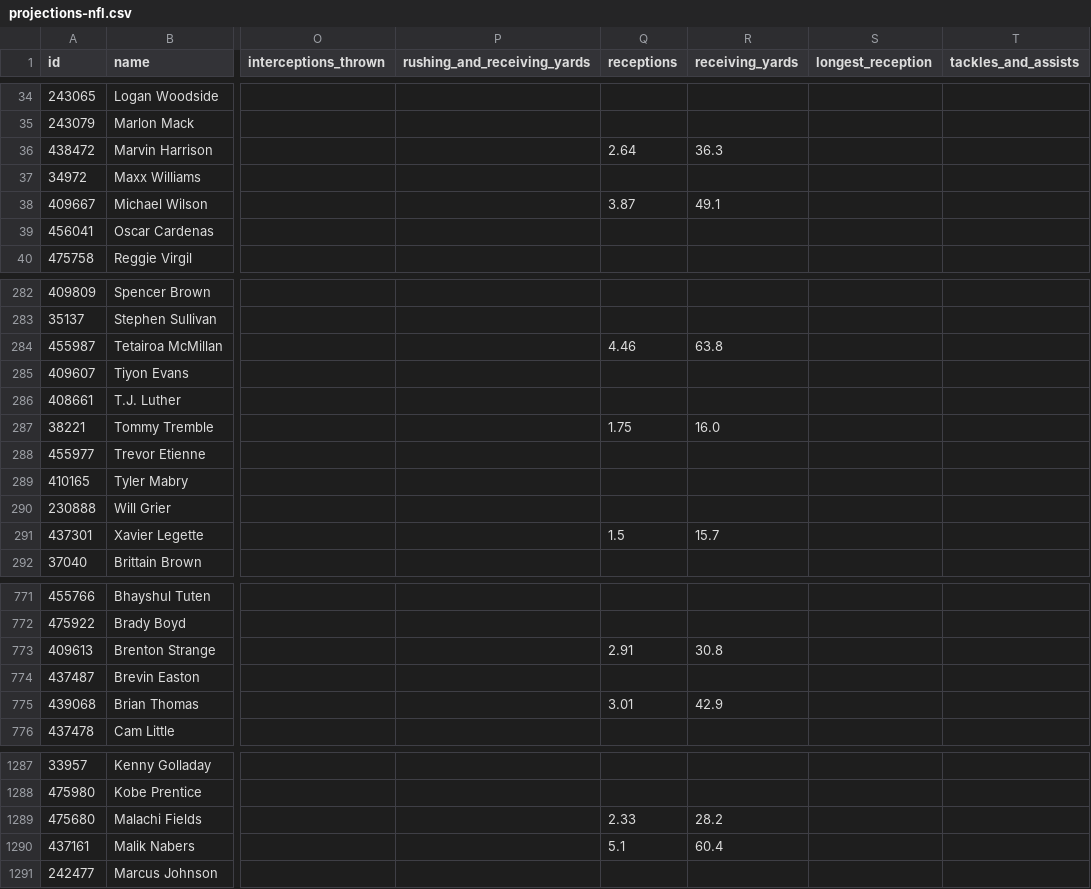
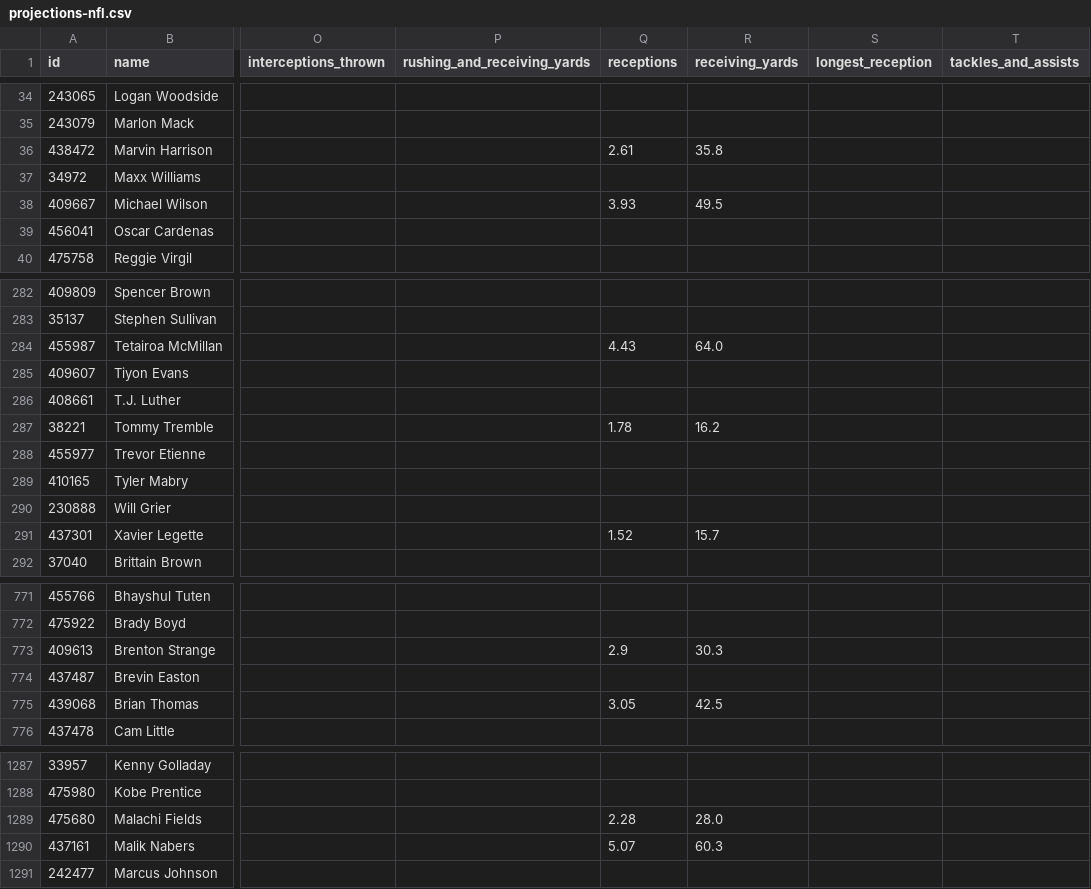
Before and after one commit to azcal/mbm-nfl, a CSV file: logs/unabated/projections-nfl.csv, drawn as a sheet; only a part is shown, gaps mark what is left out; the diff covers the shown part only; the diff names each change by its address in the sheet, - before the commit and + after, or states it on an @@ line.

```diff
--- a/logs/unabated/projections-nfl.csv
+++ b/logs/unabated/projections-nfl.csv
-Q36 (receptions): 2.64
+Q36 (receptions): 2.61
-R36 (receiving_yards): 36.3
+R36 (receiving_yards): 35.8
-Q38 (receptions): 3.87
+Q38 (receptions): 3.93
-R38 (receiving_yards): 49.1
+R38 (receiving_yards): 49.5
-Q284 (receptions): 4.46
+Q284 (receptions): 4.43
-R284 (receiving_yards): 63.8
+R284 (receiving_yards): 64.0
-Q287 (receptions): 1.75
+Q287 (receptions): 1.78
-R287 (receiving_yards): 16.0
+R287 (receiving_yards): 16.2
-Q291 (receptions): 1.5
+Q291 (receptions): 1.52
-Q773 (receptions): 2.91
+Q773 (receptions): 2.9
-R773 (receiving_yards): 30.8
+R773 (receiving_yards): 30.3
-Q775 (receptions): 3.01
+Q775 (receptions): 3.05
-R775 (receiving_yards): 42.9
+R775 (receiving_yards): 42.5
-Q1289 (receptions): 2.33
+Q1289 (receptions): 2.28
-R1289 (receiving_yards): 28.2
+R1289 (receiving_yards): 28.0
-Q1290 (receptions): 5.1
+Q1290 (receptions): 5.07
-R1290 (receiving_yards): 60.4
+R1290 (receiving_yards): 60.3
```
Also changed, not shown: 146 edited cells elsewhere in this file, logs/unabated/export_log.csv, 1 other file.
